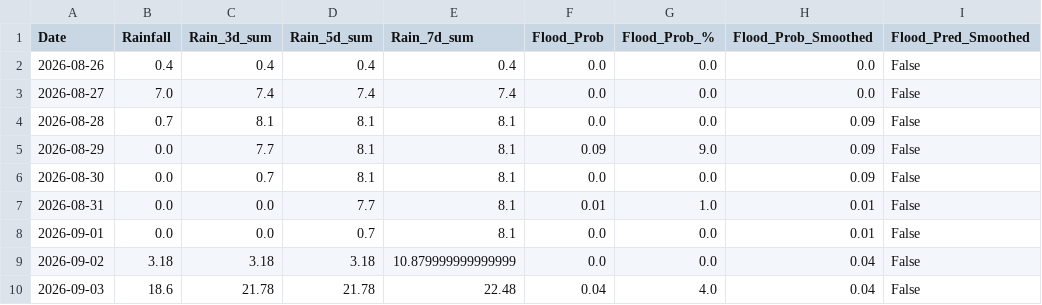
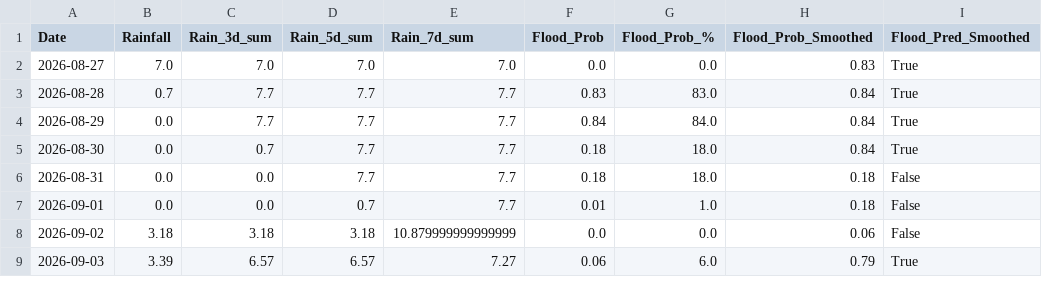
Before and after one commit to jajoojay/Matsya-Flood-detector, a CSV file: backend/csv_generator/flood_prediction.csv, drawn as a sheet; only a part is shown; the diff covers the shown part only.

```diff
--- a/backend/csv_generator/flood_prediction.csv
+++ b/backend/csv_generator/flood_prediction.csv
@@ -1,10 +1,9 @@
 Date,Rainfall,Rain_3d_sum,Rain_5d_sum,Rain_7d_sum,Flood_Prob,Flood_Prob_%,Flood_Prob_Smoothed,Flood_Pred_Smoothed
-2026-08-26,0.4,0.4,0.4,0.4,0.0,0.0,0.0,False
-2026-08-27,7.0,7.4,7.4,7.4,0.0,0.0,0.0,False
-2026-08-28,0.7,8.1,8.1,8.1,0.0,0.0,0.09,False
-2026-08-29,0.0,7.7,8.1,8.1,0.09,9.0,0.09,False
-2026-08-30,0.0,0.7,8.1,8.1,0.0,0.0,0.09,False
-2026-08-31,0.0,0.0,7.7,8.1,0.01,1.0,0.01,False
-2026-09-01,0.0,0.0,0.7,8.1,0.0,0.0,0.01,False
-2026-09-02,3.18,3.18,3.18,10.879999999999999,0.0,0.0,0.04,False
-2026-09-03,18.6,21.78,21.78,22.48,0.04,4.0,0.04,False
+2026-08-27,7.0,7.0,7.0,7.0,0.0,0.0,0.83,True
+2026-08-28,0.7,7.7,7.7,7.7,0.83,83.0,0.84,True
+2026-08-29,0.0,7.7,7.7,7.7,0.84,84.0,0.84,True
+2026-08-30,0.0,0.7,7.7,7.7,0.18,18.0,0.84,True
+2026-08-31,0.0,0.0,7.7,7.7,0.18,18.0,0.18,False
+2026-09-01,0.0,0.0,0.7,7.7,0.01,1.0,0.18,False
+2026-09-02,3.18,3.18,3.18,10.879999999999999,0.0,0.0,0.06,False
+2026-09-03,3.39,6.57,6.57,7.27,0.06,6.0,0.79,True
```
Also changed, not shown: 1 added row and 20 edited cells elsewhere in this file, backend/flood_detector/flood_forecast.csv, 3 other files.
